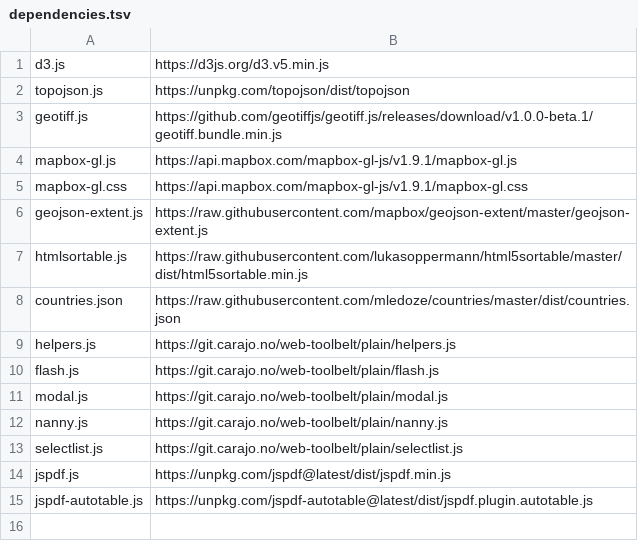
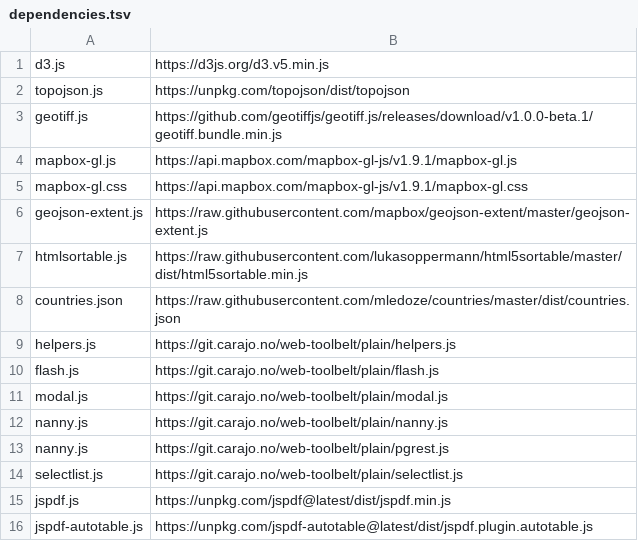
Before and after one commit to energyaccessexplorer/tool, a TSV file: dependencies.tsv, drawn as a sheet.

Commit message:
pgrest lib

```diff
--- a/dependencies.tsv
+++ b/dependencies.tsv
@@ -12,2 +12,3 @@ modal.js	https://git.carajo.no/web-toolbelt/plain/modal.js
 nanny.js	https://git.carajo.no/web-toolbelt/plain/nanny.js
+nanny.js	https://git.carajo.no/web-toolbelt/plain/pgrest.js
 selectlist.js	https://git.carajo.no/web-toolbelt/plain/selectlist.js
```
Also changed, not shown: 7 other files.
